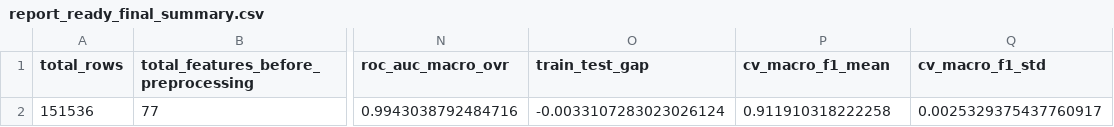
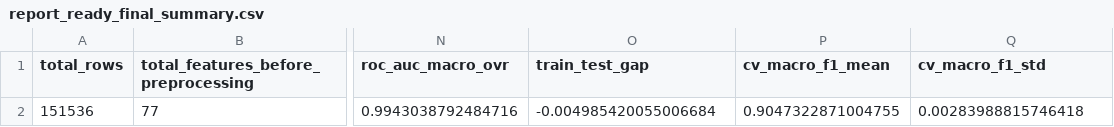
Before and after one commit to ShirokaitoX1412/mlddos, a CSV file: results/report_ready_final_summary.csv, drawn as a sheet; only a part is shown, gaps mark what is left out; the diff names each change by its address in the sheet, - before the commit and + after, or states it on an @@ line.

```diff
--- a/results/report_ready_final_summary.csv
+++ b/results/report_ready_final_summary.csv
-O2 (train_test_gap): -0.0033107283023026124
+O2 (train_test_gap): -0.004985420055006684
-P2 (cv_macro_f1_mean): 0.911910318222258
+P2 (cv_macro_f1_mean): 0.9047322871004755
-Q2 (cv_macro_f1_std): 0.0025329375437760917
+Q2 (cv_macro_f1_std): 0.00283988815746418
```
Also changed, not shown: results/report_figures/danh_muc_hinh_sinh_tu_notebook.csv, results/report_ready_model_comparison.csv, 44 other files.
